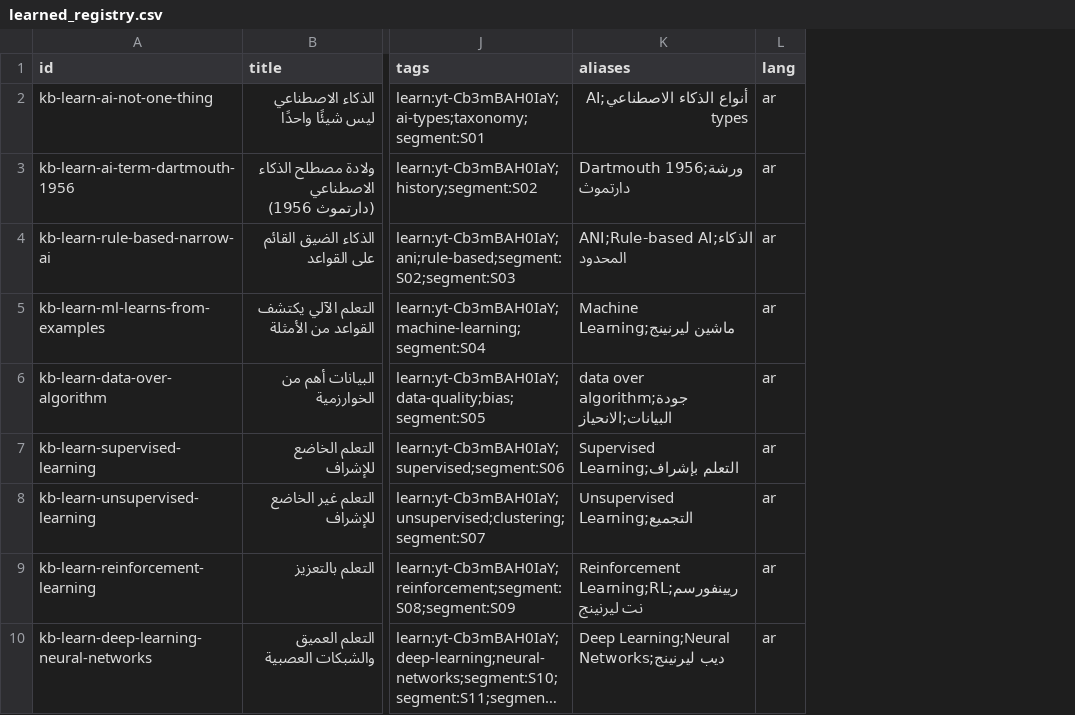
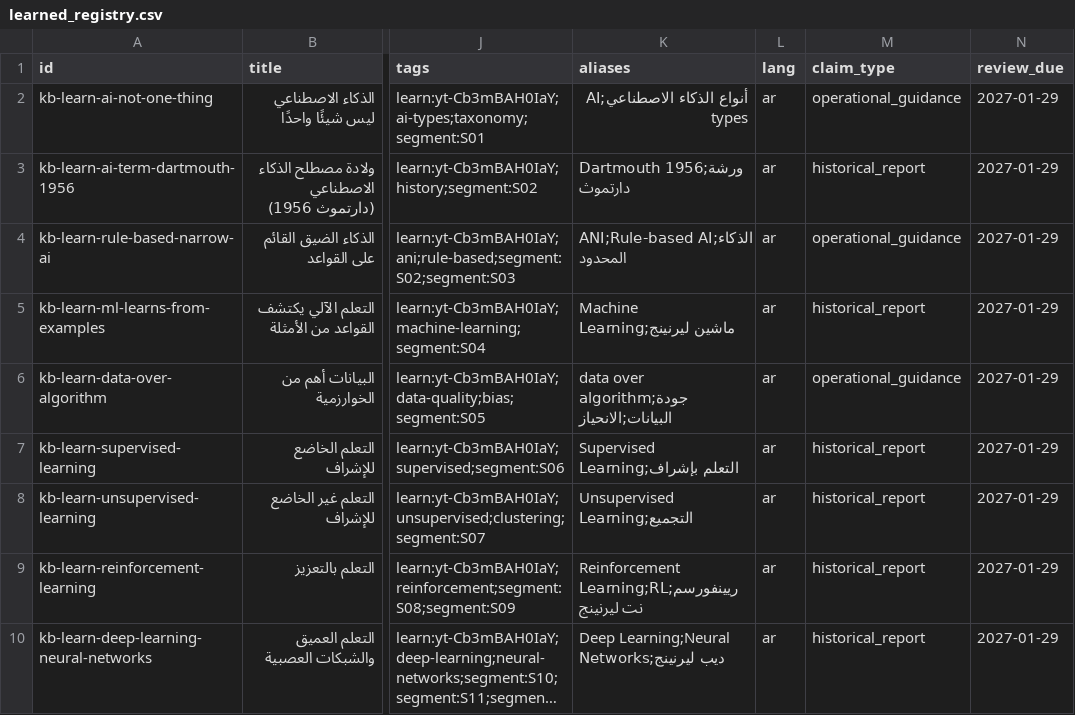
Before and after one commit to celiaelazamey-arch/phone-google, a CSV file: data/kb/learned_registry.csv, drawn as a sheet; only a part is shown, gaps mark what is left out; long unchanged cells end in …; the diff names each change by its address in the sheet, - before the commit and + after, or states it on an @@ line.

```diff
--- a/data/kb/learned_registry.csv
+++ b/data/kb/learned_registry.csv
+column M (claim_type), rows 2-10: operational_guidance | historical_report | operational_guidance | historical_report | operational_guidance | historical_report | historical_report | historical_report | historical_report
+column N (review_due), rows 2-10: all 2027-01-29
```
Also changed, not shown: data/kb/knowledge_registry.csv, data/kb/sources_registry.csv, 55 other files.
